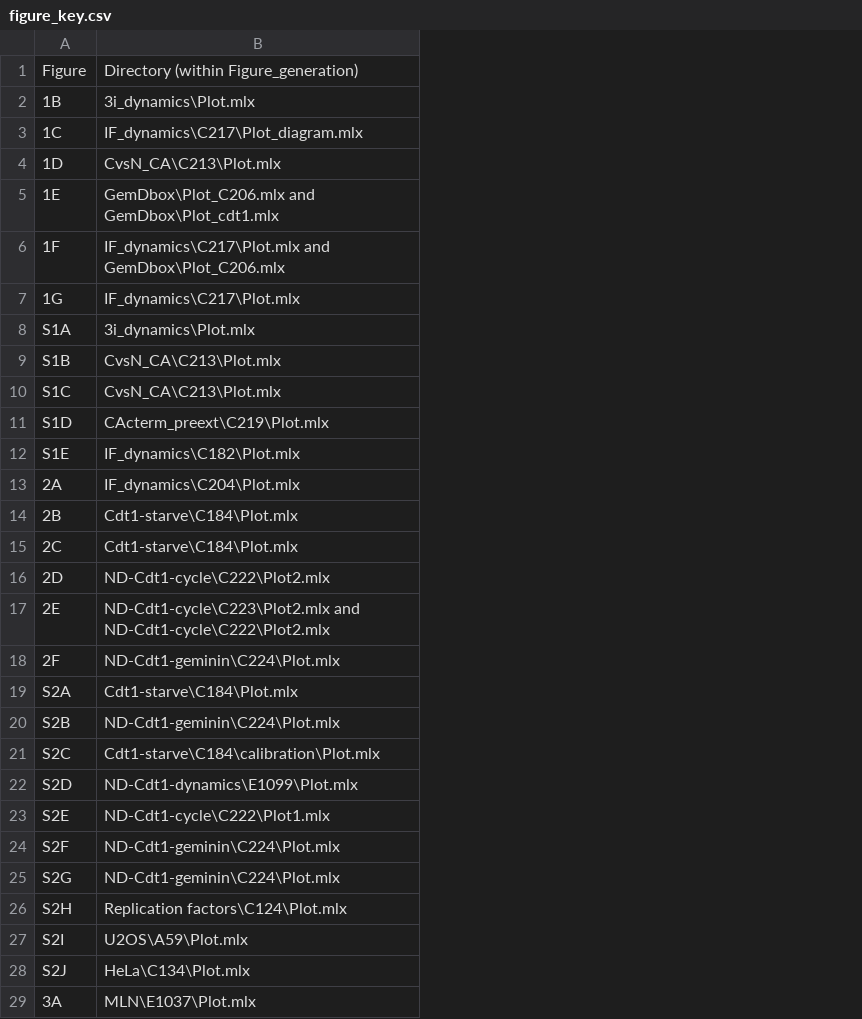
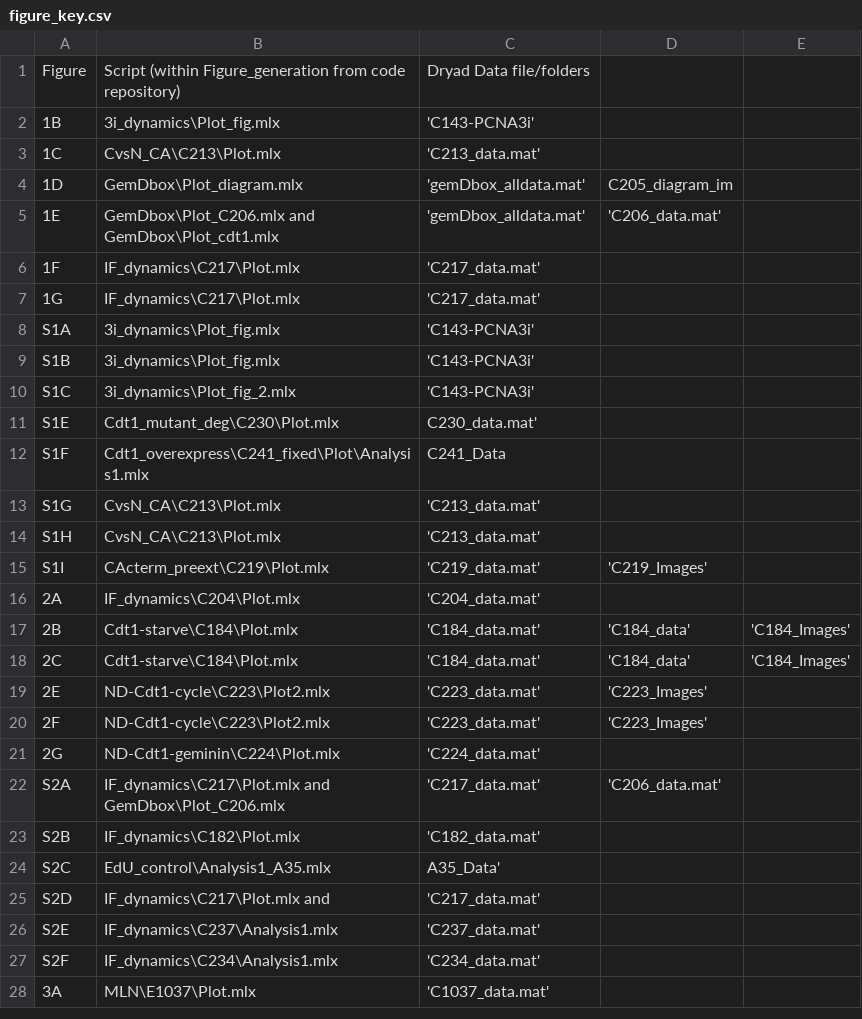
Before and after one commit to MeyerLab/image-analysis-ratnayeke-2022, a CSV file: figure_key.csv, drawn as a sheet; only a part is shown; removed rows and columns are numbered as before the commit, all else as after; the diff covers the shown part only; the diff names each change by its address in the sheet, - before the commit and + after, or states it on an @@ line.

Commit message:
Update figure_key.csv

```diff
--- a/figure_key.csv
+++ b/figure_key.csv
+column C, rows 1-11: Dryad Data file/folders | 'C143-PCNA3i' | 'C213_data.mat' | 'gemDbox_alldata.mat' | 'gemDbox_alldata.mat' | 'C217_data.mat' | 'C217_data.mat' | 'C143-PCNA3i' | 'C143-PCNA3i' | 'C143-PCNA3i' | C230_data.mat'; rows 16-20: 'C204_data.mat' | 'C184_data.mat' | 'C184_data.mat' | 'C223_data.mat' | 'C223_data.mat'; rows 22-28: 'C217_data.mat' | 'C182_data.mat' | A35_Data' | 'C217_data.mat' | 'C237_data.mat' | 'C234_data.mat' | 'C1037_data.mat'
+column D, rows 4-5: C205_diagram_im | 'C206_data.mat'; rows 17-20: 'C184_data' | 'C184_data' | 'C223_Images' | 'C223_Images'; row 22: 'C206_data.mat'
+column E, rows 17-18: 'C184_Images' | 'C184_Images'
-B1: Directory (within Figure_generation)
+B1: Script (within Figure_generation from code repository)
-B2: 3i_dynamics\Plot.mlx
+B2: 3i_dynamics\Plot_fig.mlx
-B3: IF_dynamics\C217\Plot_diagram.mlx
+B3: CvsN_CA\C213\Plot.mlx
-B4: CvsN_CA\C213\Plot.mlx
+B4: GemDbox\Plot_diagram.mlx
-B6: IF_dynamics\C217\Plot.mlx and GemDbox\Plot_C206.mlx
+B6: IF_dynamics\C217\Plot.mlx
-B8: 3i_dynamics\Plot.mlx
+B8: 3i_dynamics\Plot_fig.mlx
-B9: CvsN_CA\C213\Plot.mlx
+B9: 3i_dynamics\Plot_fig.mlx
-B10: CvsN_CA\C213\Plot.mlx
+B10: 3i_dynamics\Plot_fig_2.mlx
-row 11: S1D | CActerm_preext\C219\Plot.mlx
-B11: IF_dynamics\C182\Plot.mlx
+B11: Cdt1_mutant_deg\C230\Plot.mlx
+row 12: S1F | Cdt1_overexpress\C241_fixed\Plot\Analysis1.mlx | C241_Data
+row 13: S1G | CvsN_CA\C213\Plot.mlx | 'C213_data.mat'
+row 14: S1H | CvsN_CA\C213\Plot.mlx | 'C213_data.mat'
+row 15: S1I | CActerm_preext\C219\Plot.mlx | 'C219_data.mat' | 'C219_Images'
-row 16: 2D | ND-Cdt1-cycle\C222\Plot2.mlx
-B19: ND-Cdt1-cycle\C223\Plot2.mlx and ND-Cdt1-cycle\C222\Plot2.mlx
+B19: ND-Cdt1-cycle\C223\Plot2.mlx
-B20: ND-Cdt1-geminin\C224\Plot.mlx
+B20: ND-Cdt1-cycle\C223\Plot2.mlx
+row 21: 2G | ND-Cdt1-geminin\C224\Plot.mlx | 'C224_data.mat'
-B22: Cdt1-starve\C184\Plot.mlx
+B22: IF_dynamics\C217\Plot.mlx and GemDbox\Plot_C206.mlx
-B23: ND-Cdt1-geminin\C224\Plot.mlx
+B23: IF_dynamics\C182\Plot.mlx
-B24: Cdt1-starve\C184\calibration\Plot.mlx
+B24: EdU_control\Analysis1_A35.mlx
-B25: ND-Cdt1-dynamics\E1099\Plot.mlx
+B25: IF_dynamics\C217\Plot.mlx and
-B26: ND-Cdt1-cycle\C222\Plot1.mlx
+B26: IF_dynamics\C237\Analysis1.mlx
-B27: ND-Cdt1-geminin\C224\Plot.mlx
+B27: IF_dynamics\C234\Analysis1.mlx
-row 25: S2G | ND-Cdt1-geminin\C224\Plot.mlx
-row 26: S2H | Replication factors\C124\Plot.mlx
-row 27: S2I | U2OS\A59\Plot.mlx
-row 28: S2J | HeLa\C134\Plot.mlx
```
Also changed, not shown: 25 added rows, 4 removed rows and 23 edited cells elsewhere in this file.
